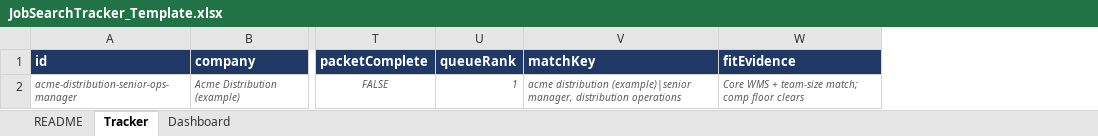
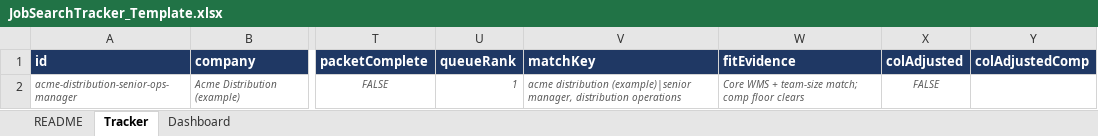
Before and after one commit to EricWurth/skills, an Excel workbook: plugins/resumebot/templates/JobSearchTracker_Template.xlsx, sheet Tracker, drawn as a sheet; only a part is shown, gaps mark what is left out; values as stored, in another font and other column widths than the file's, no borders; the diff names each change by its address in the sheet, - before the commit and + after, or states it on an @@ line.

```diff
--- a/plugins/resumebot/templates/JobSearchTracker_Template.xlsx (sheet Tracker)
+++ b/plugins/resumebot/templates/JobSearchTracker_Template.xlsx (sheet Tracker)
+column X (colAdjusted), row 2: FALSE
+column Y (colAdjustedComp), empty
```
Also changed, not shown: sheet Dashboard, sheet README, 14 other files.
